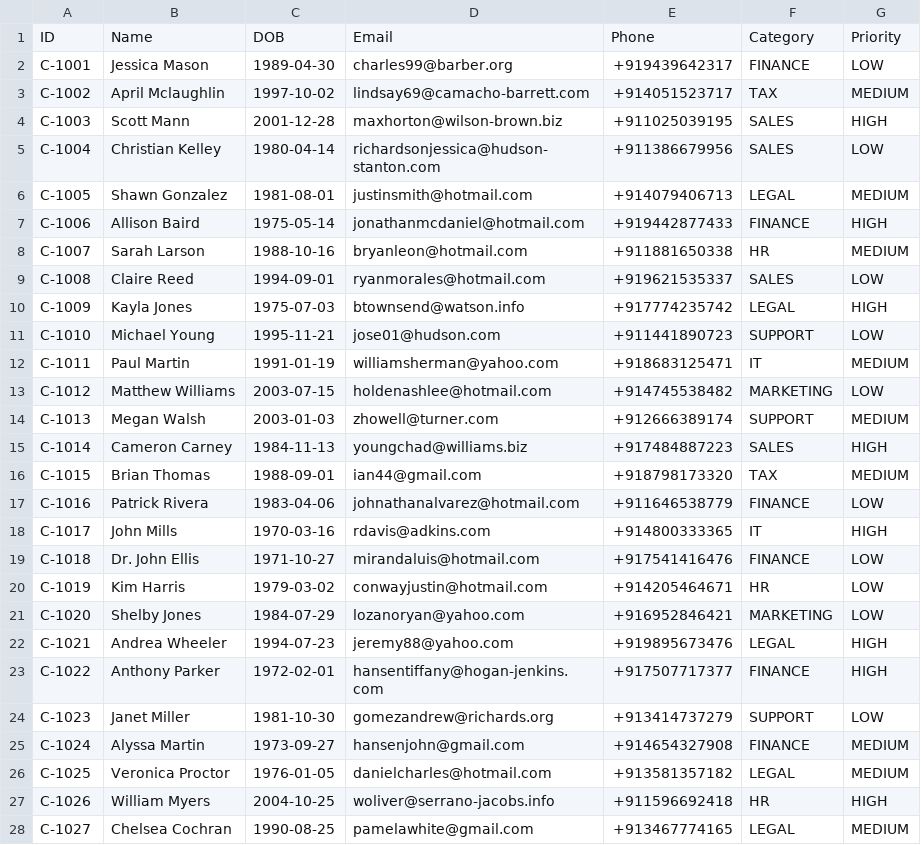
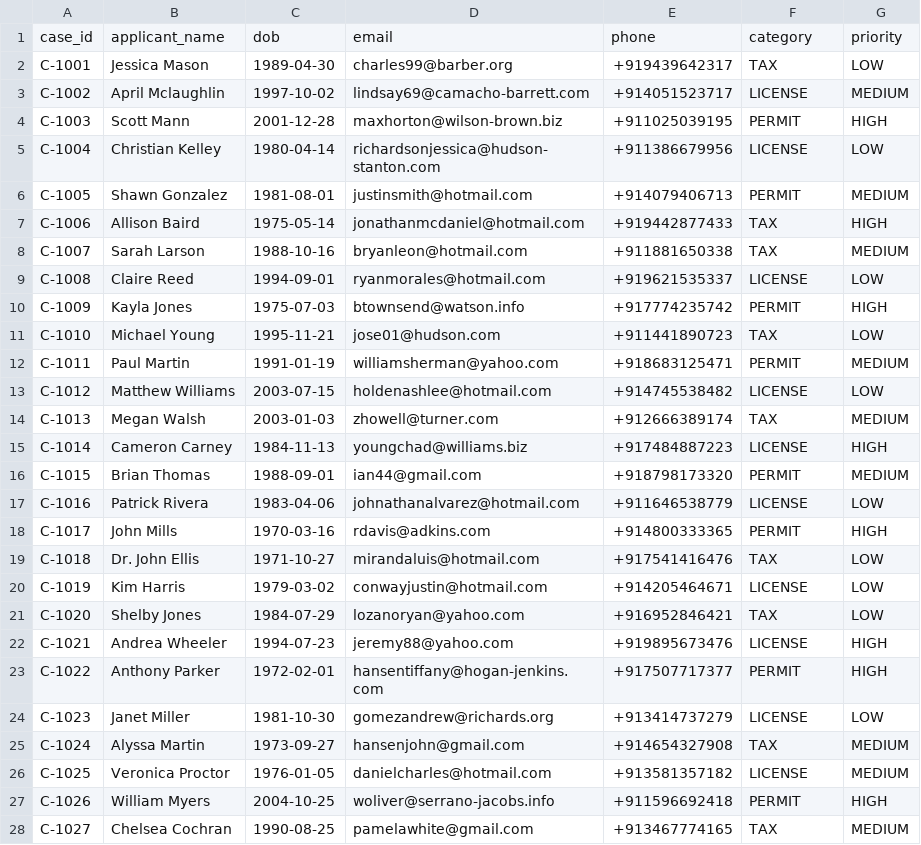
Before and after one commit to exorcist09/caseflow, a CSV file: cleanCSV.csv, drawn as a sheet; only a part is shown; the diff covers the shown part only.

```diff
--- a/cleanCSV.csv
+++ b/cleanCSV.csv
@@ -1,28 +1,28 @@
-ID,Name,DOB,Email,Phone,Category,Priority
-C-1001,Jessica Mason,1989-04-30,charles99@barber.org,+919439642317,FINANCE,LOW
-C-1002,April Mclaughlin,1997-10-02,lindsay69@camacho-barrett.com,+914051523717,TAX,MEDIUM
-C-1003,Scott Mann,2001-12-28,maxhorton@wilson-brown.biz,+911025039195,SALES,HIGH
-C-1004,Christian Kelley,1980-04-14,richardsonjessica@hudson-stanton.com,+911386679956,SALES,LOW
-C-1005,Shawn Gonzalez,1981-08-01,justinsmith@hotmail.com,+914079406713,LEGAL,MEDIUM
-C-1006,Allison Baird,1975-05-14,jonathanmcdaniel@hotmail.com,+919442877433,FINANCE,HIGH
-C-1007,Sarah Larson,1988-10-16,bryanleon@hotmail.com,+911881650338,HR,MEDIUM
-C-1008,Claire Reed,1994-09-01,ryanmorales@hotmail.com,+919621535337,SALES,LOW
-C-1009,Kayla Jones,1975-07-03,btownsend@watson.info,+917774235742,LEGAL,HIGH
-C-1010,Michael Young,1995-11-21,jose01@hudson.com,+911441890723,SUPPORT,LOW
-C-1011,Paul Martin,1991-01-19,williamsherman@yahoo.com,+918683125471,IT,MEDIUM
-C-1012,Matthew Williams,2003-07-15,holdenashlee@hotmail.com,+914745538482,MARKETING,LOW
-C-1013,Megan Walsh,2003-01-03,zhowell@turner.com,+912666389174,SUPPORT,MEDIUM
-C-1014,Cameron Carney,1984-11-13,youngchad@williams.biz,+917484887223,SALES,HIGH
-C-1015,Brian Thomas,1988-09-01,ian44@gmail.com,+918798173320,TAX,MEDIUM
-C-1016,Patrick Rivera,1983-04-06,johnathanalvarez@hotmail.com,+911646538779,FINANCE,LOW
-C-1017,John Mills,1970-03-16,rdavis@adkins.com,+914800333365,IT,HIGH
-C-1018,Dr. John Ellis,1971-10-27,mirandaluis@hotmail.com,+917541416476,FINANCE,LOW
-C-1019,Kim Harris,1979-03-02,conwayjustin@hotmail.com,+914205464671,HR,LOW
-C-1020,Shelby Jones,1984-07-29,lozanoryan@yahoo.com,+916952846421,MARKETING,LOW
-C-1021,Andrea Wheeler,1994-07-23,jeremy88@yahoo.com,+919895673476,LEGAL,HIGH
-C-1022,Anthony Parker,1972-02-01,hansentiffany@hogan-jenkins.com,+917507717377,FINANCE,HIGH
-C-1023,Janet Miller,1981-10-30,gomezandrew@richards.org,+913414737279,SUPPORT,LOW
-C-1024,Alyssa Martin,1973-09-27,hansenjohn@gmail.com,+914654327908,FINANCE,MEDIUM
-C-1025,Veronica Proctor,1976-01-05,danielcharles@hotmail.com,+913581357182,LEGAL,MEDIUM
-C-1026,William Myers,2004-10-25,woliver@serrano-jacobs.info,+911596692418,HR,HIGH
-C-1027,Chelsea Cochran,1990-08-25,pamelawhite@gmail.com,+913467774165,LEGAL,MEDIUM
+case_id,applicant_name,dob,email,phone,category,priority
+C-1001,Jessica Mason,1989-04-30,charles99@barber.org,+919439642317,TAX,LOW
+C-1002,April Mclaughlin,1997-10-02,lindsay69@camacho-barrett.com,+914051523717,LICENSE,MEDIUM
+C-1003,Scott Mann,2001-12-28,maxhorton@wilson-brown.biz,+911025039195,PERMIT,HIGH
+C-1004,Christian Kelley,1980-04-14,richardsonjessica@hudson-stanton.com,+911386679956,LICENSE,LOW
+C-1005,Shawn Gonzalez,1981-08-01,justinsmith@hotmail.com,+914079406713,PERMIT,MEDIUM
+C-1006,Allison Baird,1975-05-14,jonathanmcdaniel@hotmail.com,+919442877433,TAX,HIGH
+C-1007,Sarah Larson,1988-10-16,bryanleon@hotmail.com,+911881650338,TAX,MEDIUM
+C-1008,Claire Reed,1994-09-01,ryanmorales@hotmail.com,+919621535337,LICENSE,LOW
+C-1009,Kayla Jones,1975-07-03,btownsend@watson.info,+917774235742,PERMIT,HIGH
+C-1010,Michael Young,1995-11-21,jose01@hudson.com,+911441890723,TAX,LOW
+C-1011,Paul Martin,1991-01-19,williamsherman@yahoo.com,+918683125471,PERMIT,MEDIUM
+C-1012,Matthew Williams,2003-07-15,holdenashlee@hotmail.com,+914745538482,LICENSE,LOW
+C-1013,Megan Walsh,2003-01-03,zhowell@turner.com,+912666389174,TAX,MEDIUM
+C-1014,Cameron Carney,1984-11-13,youngchad@williams.biz,+917484887223,LICENSE,HIGH
+C-1015,Brian Thomas,1988-09-01,ian44@gmail.com,+918798173320,PERMIT,MEDIUM
+C-1016,Patrick Rivera,1983-04-06,johnathanalvarez@hotmail.com,+911646538779,LICENSE,LOW
+C-1017,John Mills,1970-03-16,rdavis@adkins.com,+914800333365,PERMIT,HIGH
+C-1018,Dr. John Ellis,1971-10-27,mirandaluis@hotmail.com,+917541416476,TAX,LOW
+C-1019,Kim Harris,1979-03-02,conwayjustin@hotmail.com,+914205464671,LICENSE,LOW
+C-1020,Shelby Jones,1984-07-29,lozanoryan@yahoo.com,+916952846421,TAX,LOW
+C-1021,Andrea Wheeler,1994-07-23,jeremy88@yahoo.com,+919895673476,LICENSE,HIGH
+C-1022,Anthony Parker,1972-02-01,hansentiffany@hogan-jenkins.com,+917507717377,PERMIT,HIGH
+C-1023,Janet Miller,1981-10-30,gomezandrew@richards.org,+913414737279,LICENSE,LOW
+C-1024,Alyssa Martin,1973-09-27,hansenjohn@gmail.com,+914654327908,TAX,MEDIUM
+C-1025,Veronica Proctor,1976-01-05,danielcharles@hotmail.com,+913581357182,LICENSE,MEDIUM
+C-1026,William Myers,2004-10-25,woliver@serrano-jacobs.info,+911596692418,PERMIT,HIGH
+C-1027,Chelsea Cochran,1990-08-25,pamelawhite@gmail.com,+913467774165,TAX,MEDIUM
```
Also changed, not shown: 67 edited cells elsewhere in this file, errorsCSV.csv, 12 other files.
